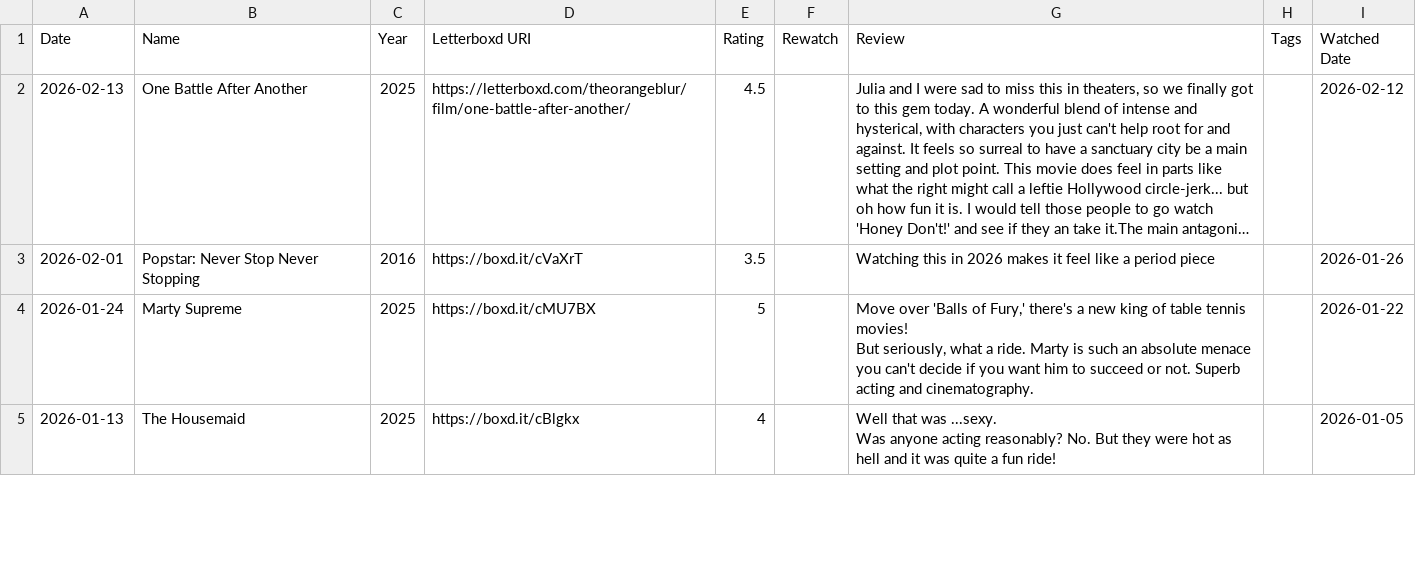
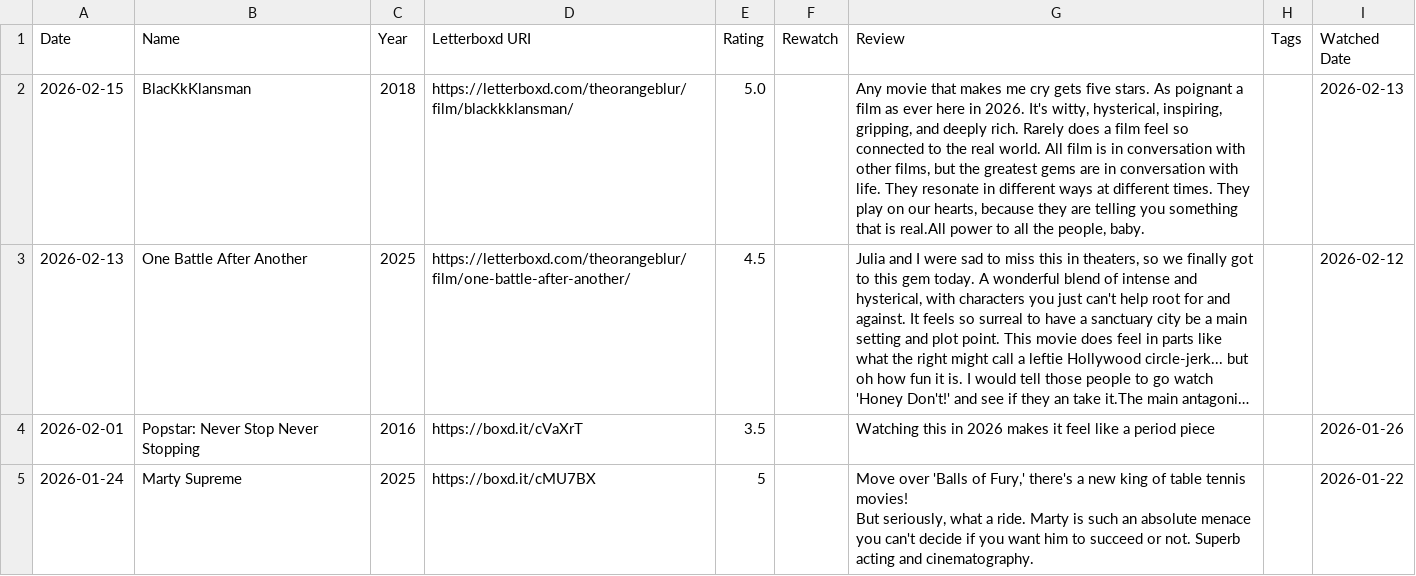
Before and after one commit to theOrangeBlur/What_Is_Emmet_Up_To, a CSV file: Movies/src/reviews.csv, drawn as a sheet; only a part is shown; the shorter side is filled out with more unchanged rows; long unchanged cells end in …; the diff names each change by its address in the sheet, - before the commit and + after, or states it on an @@ line.

```diff
--- a/Movies/src/reviews.csv
+++ b/Movies/src/reviews.csv
+row 2: 2026-02-15 | BlacKkKlansman | 2018 | https://letterboxd.com/theorangeblur/film/blackkklansman/ | 5.0 |  | Any movie that makes me cry gets five stars. As poignant a film as ever here in 2026. It's witty, hysterical, inspiring, gripping, and deeply rich. Rarely does a film feel so connected to the real world. All film is in conversation with other films, but the greatest gems are in conversation with life. They resonate in different ways at different times. They play on our hearts, because they are telling you something that is real.All power to all the people, baby. |  | 2026-02-13
```
Also changed, not shown: 2 other files.
